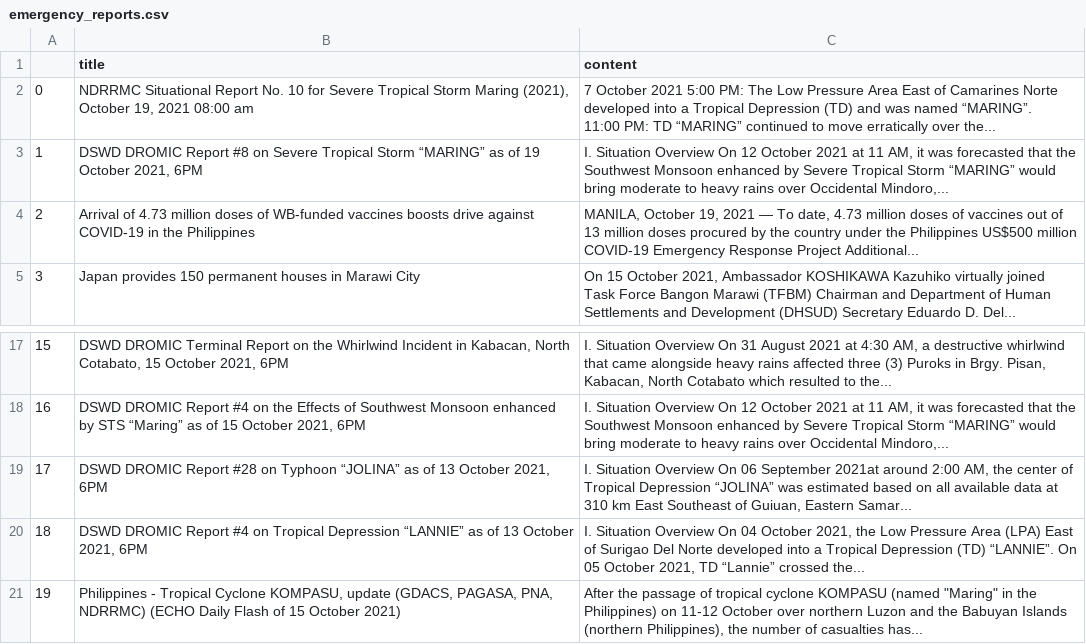
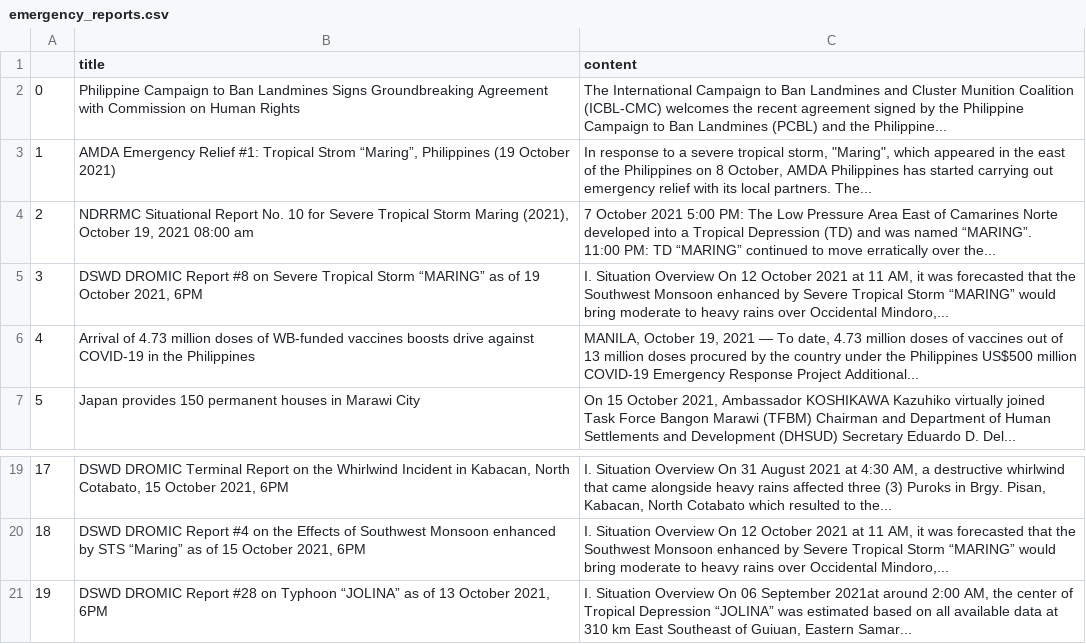
Before and after one commit to jgulane/Autoscraper-2, a CSV file: emergency_reports.csv, drawn as a sheet; only a part is shown, gaps mark what is left out; removed rows and columns are numbered as before the commit, all else as after; the diff names each change by its address in the sheet, - before the commit and + after, or states it on an @@ line.

```diff
--- a/emergency_reports.csv
+++ b/emergency_reports.csv
+row 2: 0 | Philippine Campaign to Ban Landmines Signs Groundbreaking Agreement with Commission on Human Rights | The International Campaign to Ban Landmines and Cluster Munition Coalition (ICBL-CMC) welcomes the recent agreement signed by the Philippine Campaign to Ban Landmines (PCBL) and the Philippine...
+row 3: 1 | AMDA Emergency Relief #1: Tropical Strom “Maring”, Philippines (19 October 2021) | In response to a severe tropical storm, "Maring", which appeared in the east of the Philippines on 8 October, AMDA Philippines has started carrying out emergency relief with its local partners. The...
@@ column A renumbered between rows 4 and 21 @@
-row 20: 18 | DSWD DROMIC Report #4 on Tropical Depression “LANNIE” as of 13 October 2021, 6PM | I. Situation Overview On 04 October 2021, the Low Pressure Area (LPA) East of Surigao Del Norte developed into a Tropical Depression (TD) “LANNIE”. On 05 October 2021, TD “Lannie” crossed the...
-row 21: 19 | Philippines - Tropical Cyclone KOMPASU, update (GDACS, PAGASA, PNA, NDRRMC) (ECHO Daily Flash of 15 October 2021) | After the passage of tropical cyclone KOMPASU (named "Maring" in the Philippines) on 11-12 October over northern Luzon and the Babuyan Islands (northern Philippines), the number of casualties has...
```
